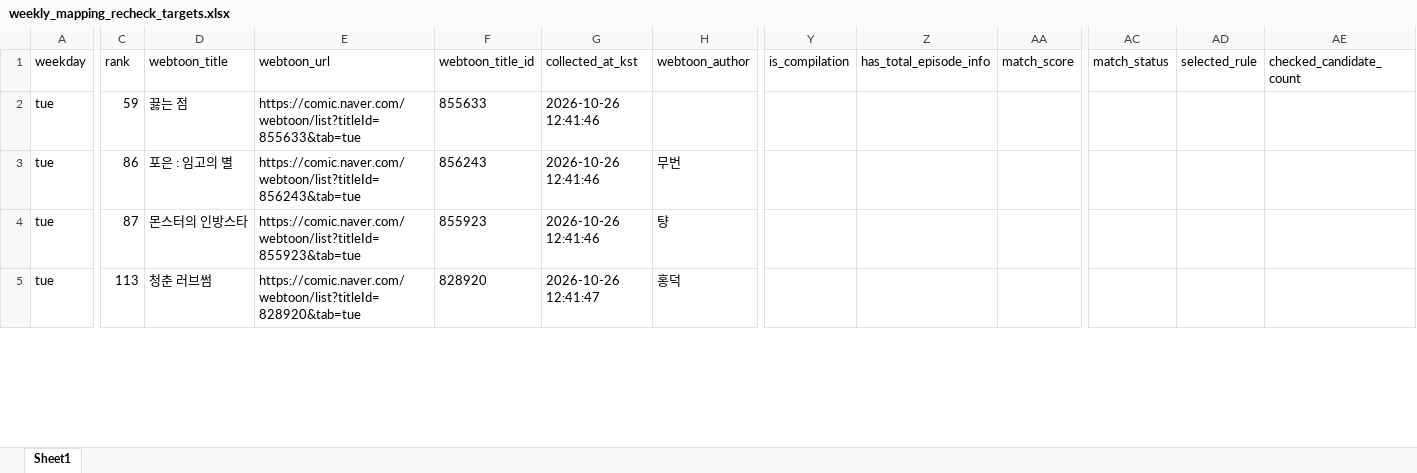
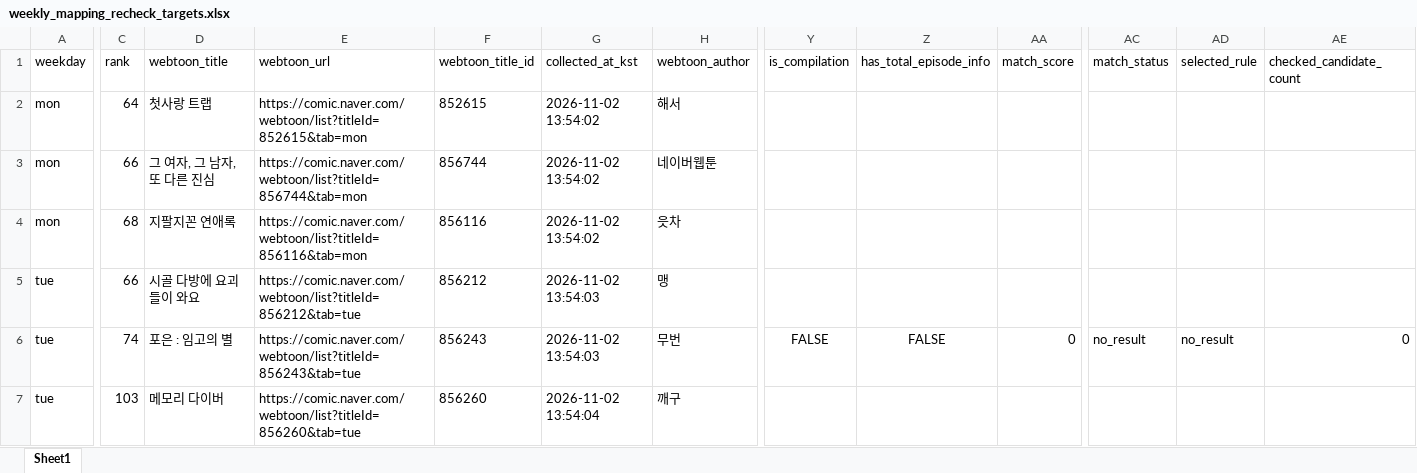
Before and after one commit to johnlee211/web_dash1, an Excel workbook: data/weekly_mapping_recheck_targets.xlsx, sheet Sheet1, drawn as a sheet; only a part is shown, gaps mark what is left out; values as stored, in another font and other column widths than the file's, no borders; removed rows and columns are numbered as before the commit, all else as after; rows hold the shown columns only; the diff covers the shown part only; the diff names each change by its address in the sheet, - before the commit and + after, or states it on an @@ line.

```diff
--- a/data/weekly_mapping_recheck_targets.xlsx (sheet Sheet1)
+++ b/data/weekly_mapping_recheck_targets.xlsx (sheet Sheet1)
-row 2: tue | 59 | 끓는 점 | https://comic.naver.com/webtoon/list?titleId=855633&tab=tue | 855633 | 2026-10-26 12:41:46
+row 2: mon | 64 | 첫사랑 트랩 | https://comic.naver.com/webtoon/list?titleId=852615&tab=mon | 852615 | 2026-11-02 13:54:02 | 해서
+row 3: mon | 66 | 그 여자, 그 남자, 또 다른 진심 | https://comic.naver.com/webtoon/list?titleId=856744&tab=mon | 856744 | 2026-11-02 13:54:02 | 네이버웹툰
+row 4: mon | 68 | 지팔지꼰 연애록 | https://comic.naver.com/webtoon/list?titleId=856116&tab=mon | 856116 | 2026-11-02 13:54:02 | 읏차
-C5 (rank): 86
+C5 (rank): 66
-D5 (webtoon_title): 포은 : 임고의 별
+D5 (webtoon_title): 시골 다방에 요괴들이 와요
-E5 (webtoon_url): https://comic.naver.com/webtoon/list?titleId=856243&tab=tue
+E5 (webtoon_url): https://comic.naver.com/webtoon/list?titleId=856212&tab=tue
-F5 (webtoon_title_id): 856243
+F5 (webtoon_title_id): 856212
-G5:G6 (collected_at_kst): 2026-10-26 12:41:46
+G5:G6 (collected_at_kst): 2026-11-02 13:54:03
-H5 (webtoon_author): 무번
+H5 (webtoon_author): 맹
-C6 (rank): 87
+C6 (rank): 74
-D6 (webtoon_title): 몬스터의 인방스타
+D6 (webtoon_title): 포은 : 임고의 별
-E6 (webtoon_url): https://comic.naver.com/webtoon/list?titleId=855923&tab=tue
+E6 (webtoon_url): https://comic.naver.com/webtoon/list?titleId=856243&tab=tue
-F6 (webtoon_title_id): 855923
+F6 (webtoon_title_id): 856243
-H6 (webtoon_author): 턍
+H6 (webtoon_author): 무번
-Y6 (is_compilation): (empty)
+Y6 (is_compilation): FALSE
-Z6 (has_total_episode_info): (empty)
+Z6 (has_total_episode_info): FALSE
-AA6 (match_score): (empty)
+AA6 (match_score): 0
-AC6 (match_status): (empty)
+AC6 (match_status): no_result
-AD6 (selected_rule): (empty)
+AD6 (selected_rule): no_result
-AE6 (checked_candidate_count): (empty)
+AE6 (checked_candidate_count): 0
-C7 (rank): 113
+C7 (rank): 103
-D7 (webtoon_title): 청춘 러브썸
+D7 (webtoon_title): 메모리 다이버
-E7 (webtoon_url): https://comic.naver.com/webtoon/list?titleId=828920&tab=tue
+E7 (webtoon_url): https://comic.naver.com/webtoon/list?titleId=856260&tab=tue
-F7 (webtoon_title_id): 828920
+F7 (webtoon_title_id): 856260
-G7 (collected_at_kst): 2026-10-26 12:41:47
+G7 (collected_at_kst): 2026-11-02 13:54:04
-H7 (webtoon_author): 홍덕
+H7 (webtoon_author): 깨구
```
Also changed, not shown: 4 added rows, 3 removed rows and 66 edited cells elsewhere in this sheet, data/adult_login_required_webtoons_v2.xlsx, data/naver_webtoon_series_mapping_duplicate_rows.xlsx, 9 other files.
